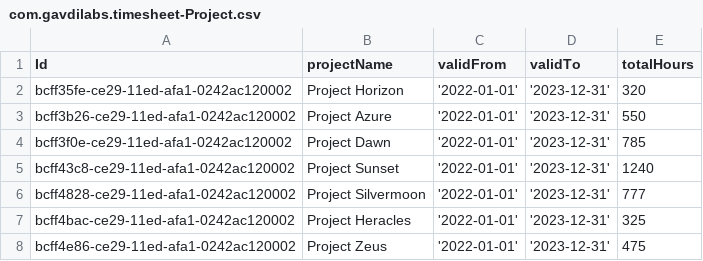
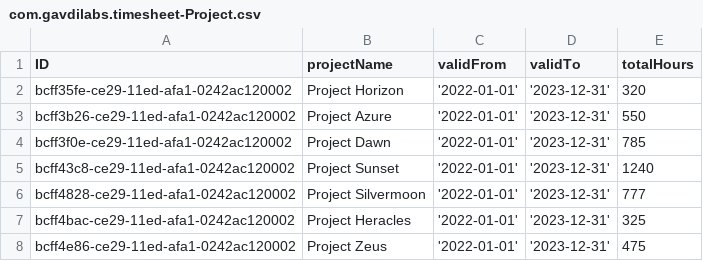
Before and after one commit to gavdilabs/TimeSheet, a CSV file: db/data/com.gavdilabs.timesheet-Project.csv, drawn as a sheet.

```diff
--- a/db/data/com.gavdilabs.timesheet-Project.csv
+++ b/db/data/com.gavdilabs.timesheet-Project.csv
@@ -1,2 +1,2 @@
-Id;projectName;validFrom;validTo;totalHours
+ID;projectName;validFrom;validTo;totalHours
 bcff35fe-ce29-11ed-afa1-0242ac120002;Project Horizon;'2022-01-01';'2023-12-31';320
```
Also changed, not shown: db/data/com.gavdilabs.timesheet-WorkHours.csv, db/data/com.gavdilabs.timesheet-WorkSchedule.csv, 41 other files.
